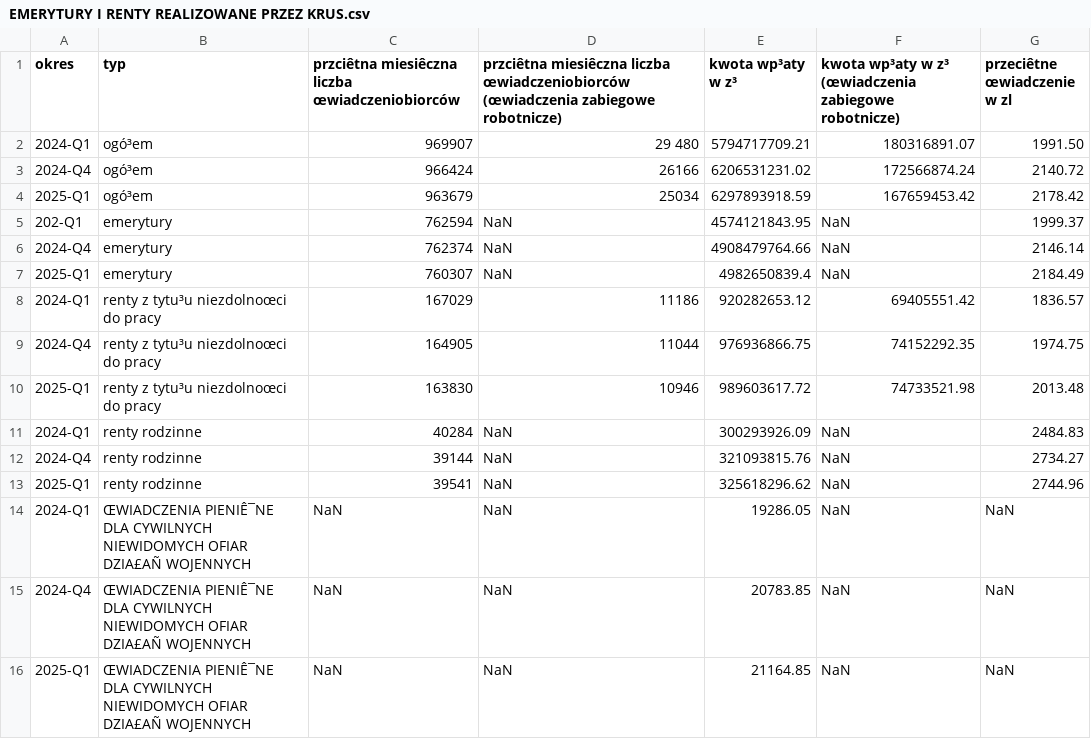
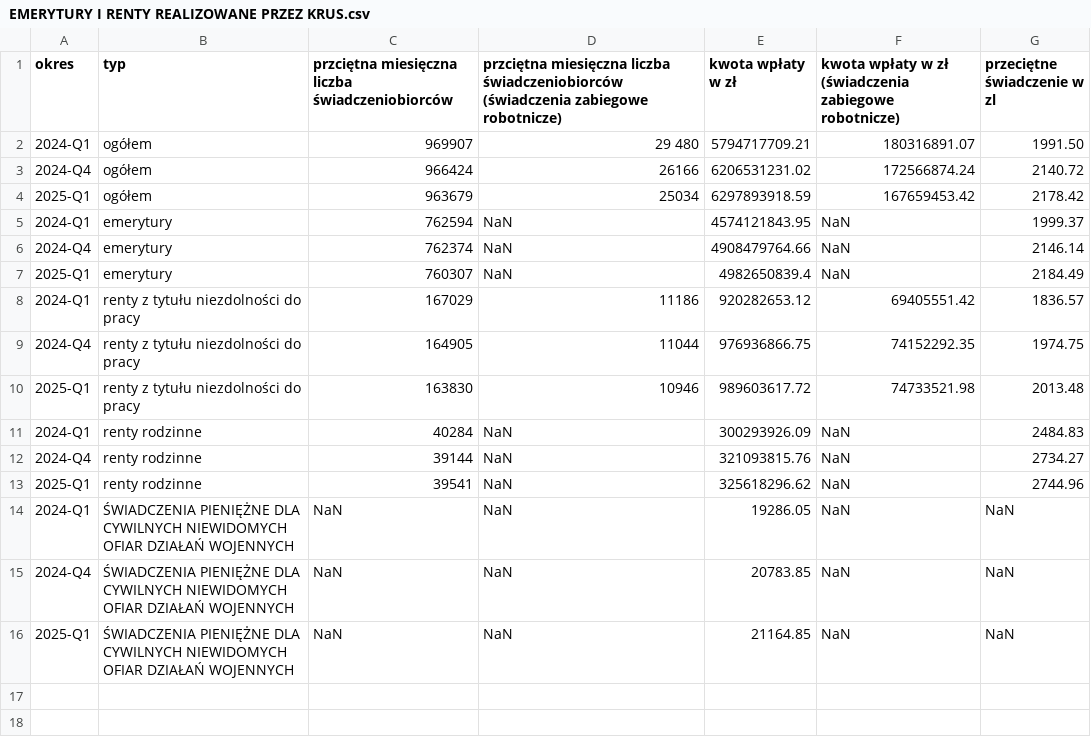
Before and after one commit to barbwozn/KRUS-data-, a CSV file: dane_excel_kwartalne/EMERYTURY I RENTY REALIZOWANE PRZEZ KRUS.csv, drawn as a sheet; the diff names each change by its address in the sheet, - before the commit and + after, or states it on an @@ line.

Commit message:
Update EMERYTURY I RENTY REALIZOWANE PRZEZ KRUS.csv

```diff
--- a/dane_excel_kwartalne/EMERYTURY I RENTY REALIZOWANE PRZEZ KRUS.csv
+++ b/dane_excel_kwartalne/EMERYTURY I RENTY REALIZOWANE PRZEZ KRUS.csv
-C1: przciêtna miesiêczna liczba œwiadczeniobiorców
+C1: przciętna miesięczna liczba świadczeniobiorców
-D1: przciêtna miesiêczna liczba œwiadczeniobiorców (œwiadczenia zabiegowe robotnicze)
+D1: przciętna miesięczna liczba świadczeniobiorców (świadczenia zabiegowe robotnicze)
-E1: kwota wp³aty w z³
+E1: kwota wpłaty w zł
-F1: kwota wp³aty w z³ (œwiadczenia zabiegowe robotnicze)
+F1: kwota wpłaty w zł (świadczenia zabiegowe robotnicze)
-G1: przeciêtne œwiadczenie w zl
+G1: przeciętne świadczenie w zl
-B2:B4 (typ): ogó³em
+B2:B4 (typ): ogółem
-A5 (okres): 202-Q1
+A5 (okres): 2024-Q1
-B8:B10 (typ): renty z tytu³u niezdolnoœci do pracy
+B8:B10 (typ): renty z tytułu niezdolności do pracy
-B14:B16 (typ): ŒWIADCZENIA PIENIÊ¯NE DLA CYWILNYCH NIEWIDOMYCH OFIAR DZIA£AÑ WOJENNYCH
+B14:B16 (typ): ŚWIADCZENIA PIENIĘŻNE DLA CYWILNYCH NIEWIDOMYCH OFIAR DZIAŁAŃ WOJENNYCH
```
